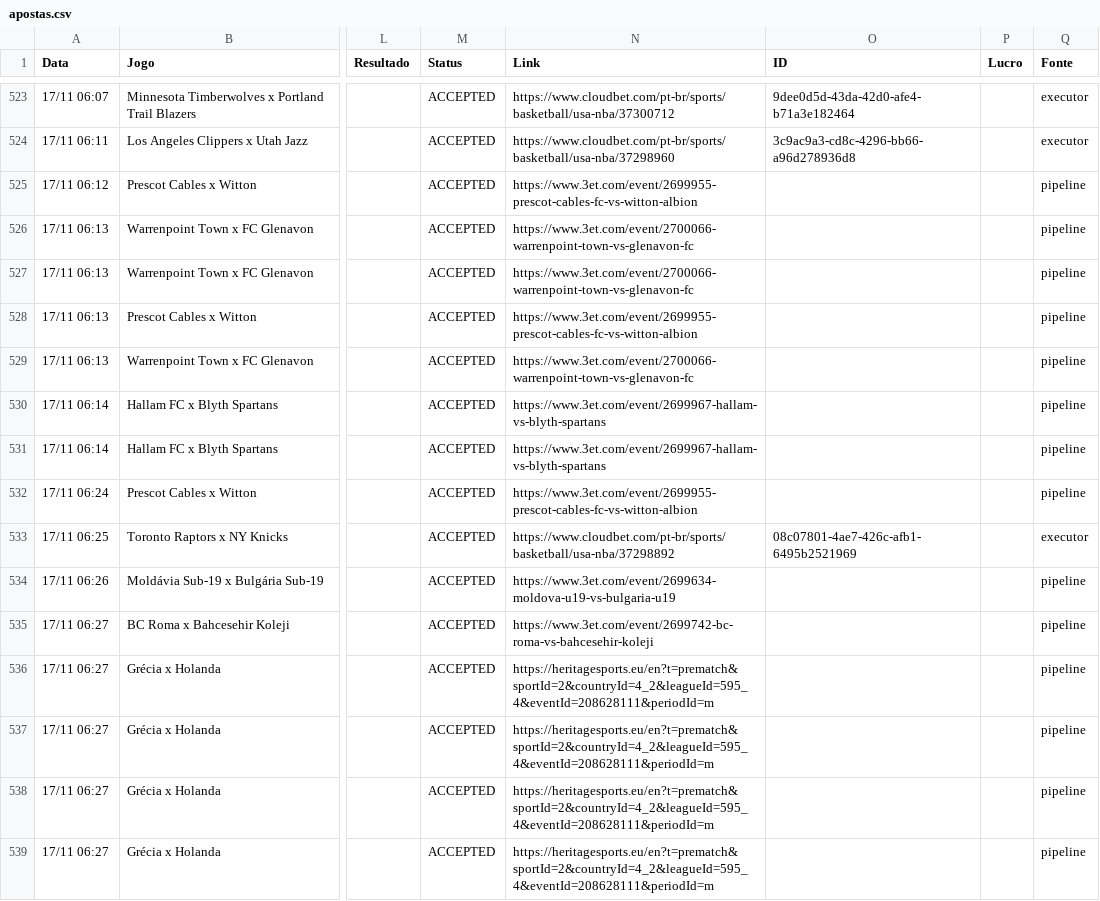
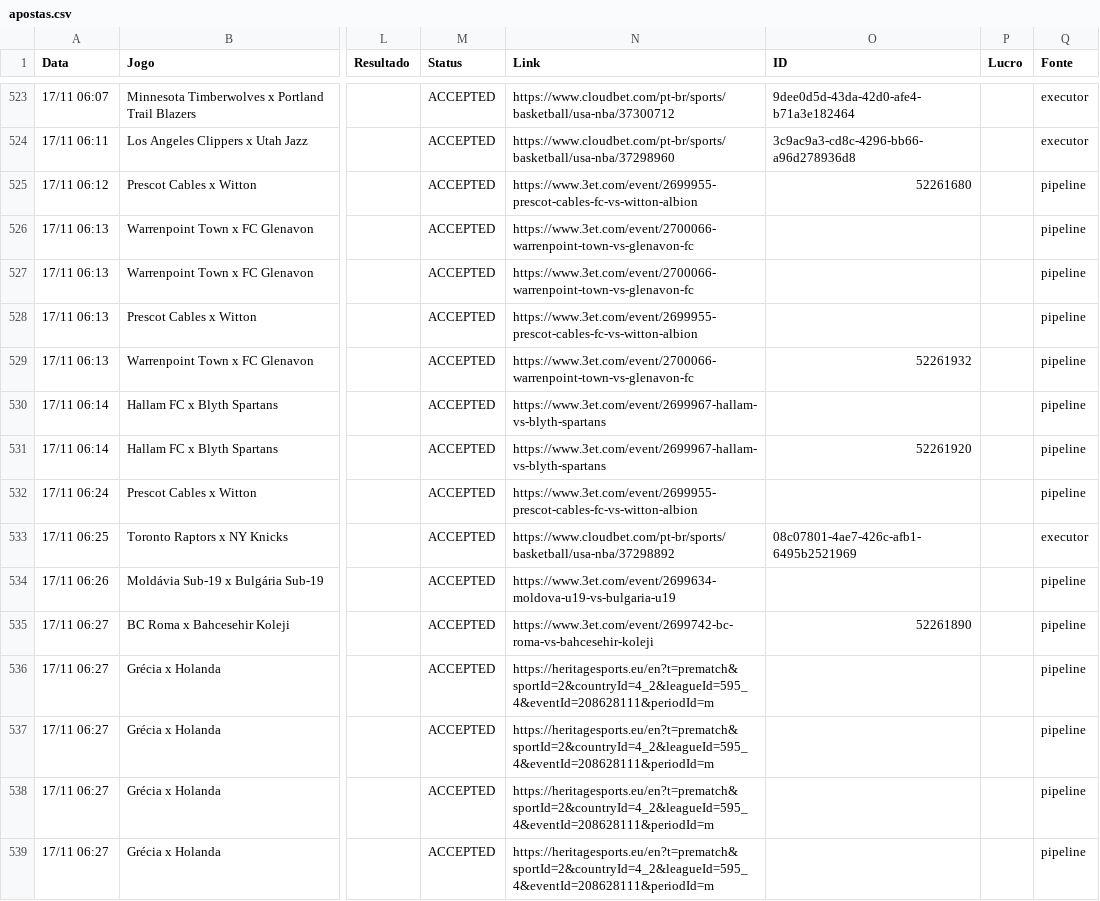
Before and after one commit to paterrx/apostas-espelho, a CSV file: apostas.csv, drawn as a sheet; only a part is shown, gaps mark what is left out; the diff names each change by its address in the sheet, - before the commit and + after, or states it on an @@ line.

Commit message:
espelho: sincroniza com o extrato
Co-authored-by: OpenBot <335604065+openbotgit[bot]@users.noreply.github.com>

```diff
--- a/apostas.csv
+++ b/apostas.csv
-O525 (ID): (empty)
+O525 (ID): 52261680
-O529 (ID): (empty)
+O529 (ID): 52261932
-O531 (ID): (empty)
+O531 (ID): 52261920
-O535 (ID): (empty)
+O535 (ID): 52261890
```
